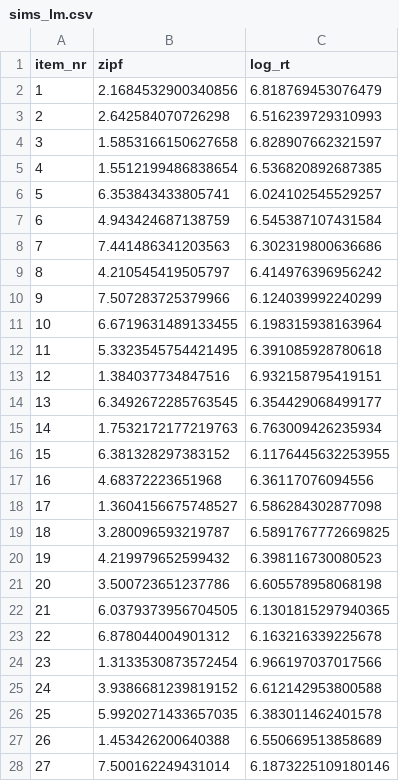
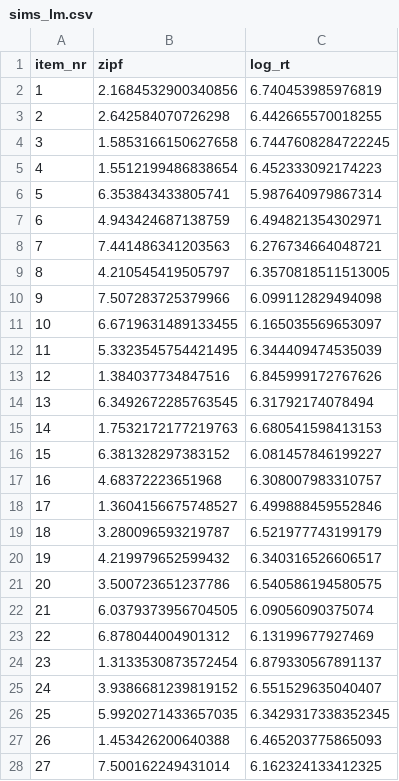
Before and after one commit to JackEdTaylor/AOMS5, a CSV file: docs/sims_lm.csv, drawn as a sheet; only a part is shown; the diff covers the shown part only.

```diff
--- a/docs/sims_lm.csv
+++ b/docs/sims_lm.csv
@@ -1,28 +1,28 @@
 item_nr,zipf,log_rt
-1,2.1684532900340856,6.818769453076479
-2,2.642584070726298,6.516239729310993
-3,1.5853166150627658,6.828907662321597
-4,1.5512199486838654,6.536820892687385
-5,6.353843433805741,6.024102545529257
-6,4.943424687138759,6.545387107431584
-7,7.441486341203563,6.302319800636686
-8,4.210545419505797,6.414976396956242
-9,7.507283725379966,6.124039992240299
-10,6.6719631489133455,6.198315938163964
-11,5.3323545754421495,6.391085928780618
-12,1.384037734847516,6.932158795419151
-13,6.3492672285763545,6.354429068499177
-14,1.7532172177219763,6.763009426235934
-15,6.381328297383152,6.1176445632253955
-16,4.68372223651968,6.36117076094556
-17,1.3604156675748527,6.586284302877098
-18,3.280096593219787,6.5891767772669825
-19,4.219979652599432,6.398116730080523
-20,3.500723651237786,6.605578958068198
-21,6.0379373956704505,6.1301815297940365
-22,6.878044004901312,6.163216339225678
-23,1.3133530873572454,6.966197037017566
-24,3.9386681239819152,6.612142953800588
-25,5.9920271433657035,6.383011462401578
-26,1.453426200640388,6.550669513858689
-27,7.500162249431014,6.1873225109180146
+1,2.1684532900340856,6.740453985976819
+2,2.642584070726298,6.442665570018255
+3,1.5853166150627658,6.7447608284722245
+4,1.5512199486838654,6.452333092174223
+5,6.353843433805741,5.987640979867314
+6,4.943424687138759,6.494821354302971
+7,7.441486341203563,6.276734664048721
+8,4.210545419505797,6.3570818511513005
+9,7.507283725379966,6.099112829494098
+10,6.6719631489133455,6.165035569653097
+11,5.3323545754421495,6.344409474535039
+12,1.384037734847516,6.845999172767626
+13,6.3492672285763545,6.31792174078494
+14,1.7532172177219763,6.680541598413153
+15,6.381328297383152,6.081457846199227
+16,4.68372223651968,6.308007983310757
+17,1.3604156675748527,6.499888459552846
+18,3.280096593219787,6.521977743199179
+19,4.219979652599432,6.340316526606517
+20,3.500723651237786,6.540586194580575
+21,6.0379373956704505,6.09056090375074
+22,6.878044004901312,6.13199677927469
+23,1.3133530873572454,6.879330567891137
+24,3.9386681239819152,6.551529635040407
+25,5.9920271433657035,6.3429317338352345
+26,1.453426200640388,6.465203775865093
+27,7.500162249431014,6.162324133412325
```
Also changed, not shown: 23 edited cells elsewhere in this file, 20 other files.
